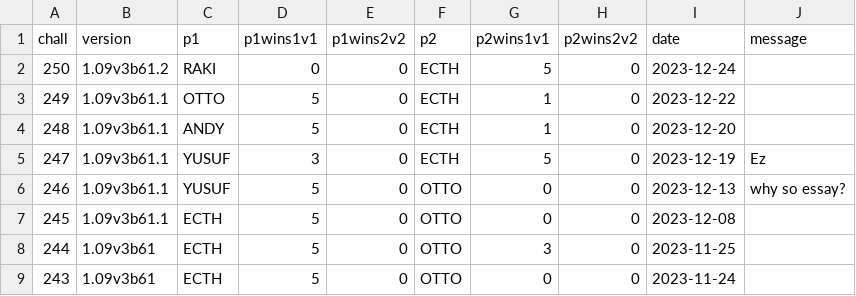
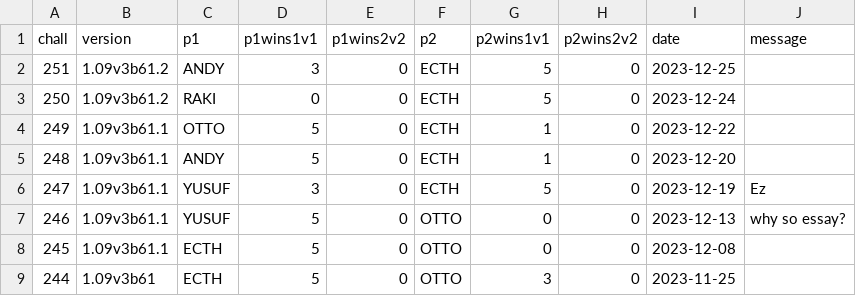
Before and after one commit to alexander5109/BFME2-ChallengeSystemTop10Players, a CSV file: chall_data.csv, drawn as a sheet; only a part is shown; the shorter side is filled out with more unchanged rows; the diff names each change by its address in the sheet, - before the commit and + after, or states it on an @@ line.

```diff
--- a/chall_data.csv
+++ b/chall_data.csv
+row 2: 251 | 1.09v3b61.2 | ANDY | 3 | 0 | ECTH | 5 | 0 | 2023-12-25
```
Also changed, not shown: 1 other file.
